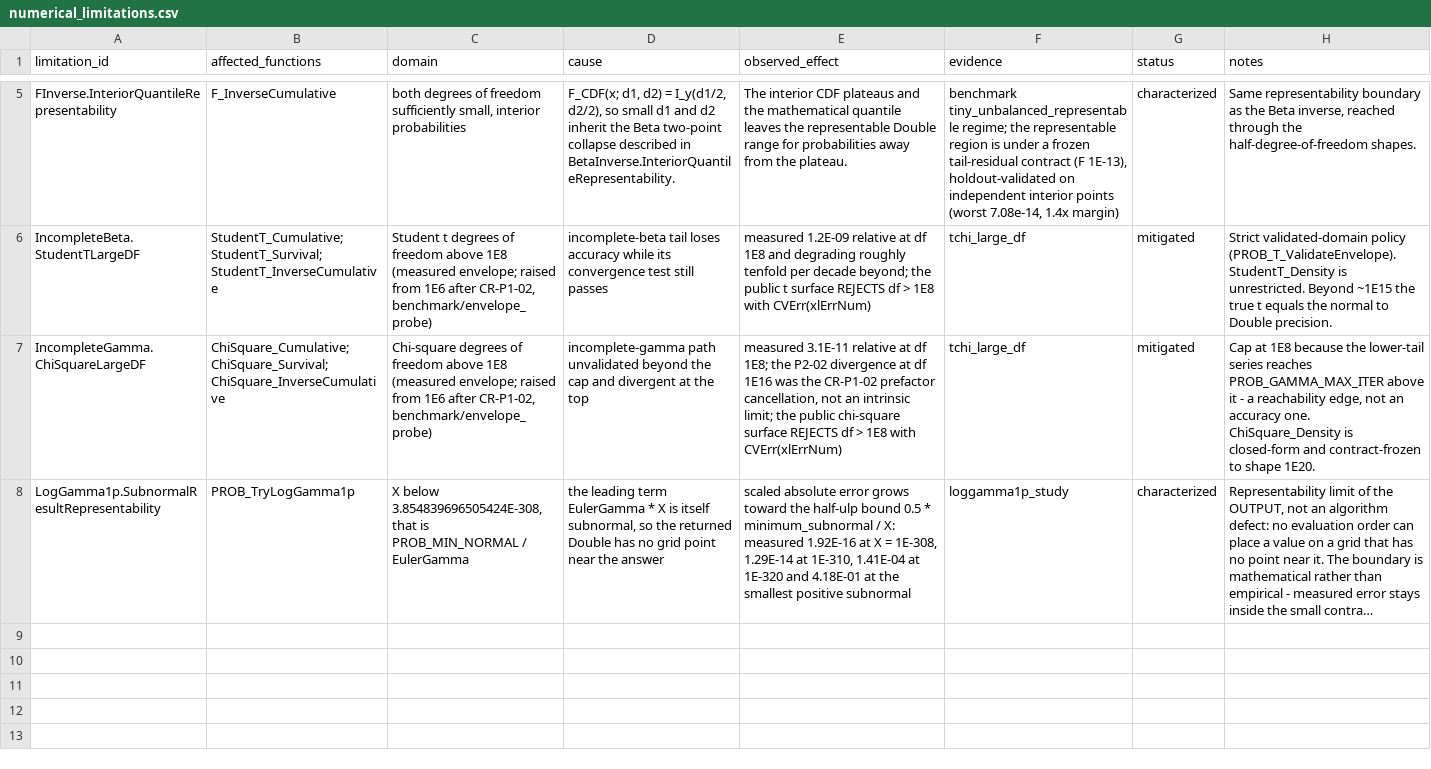
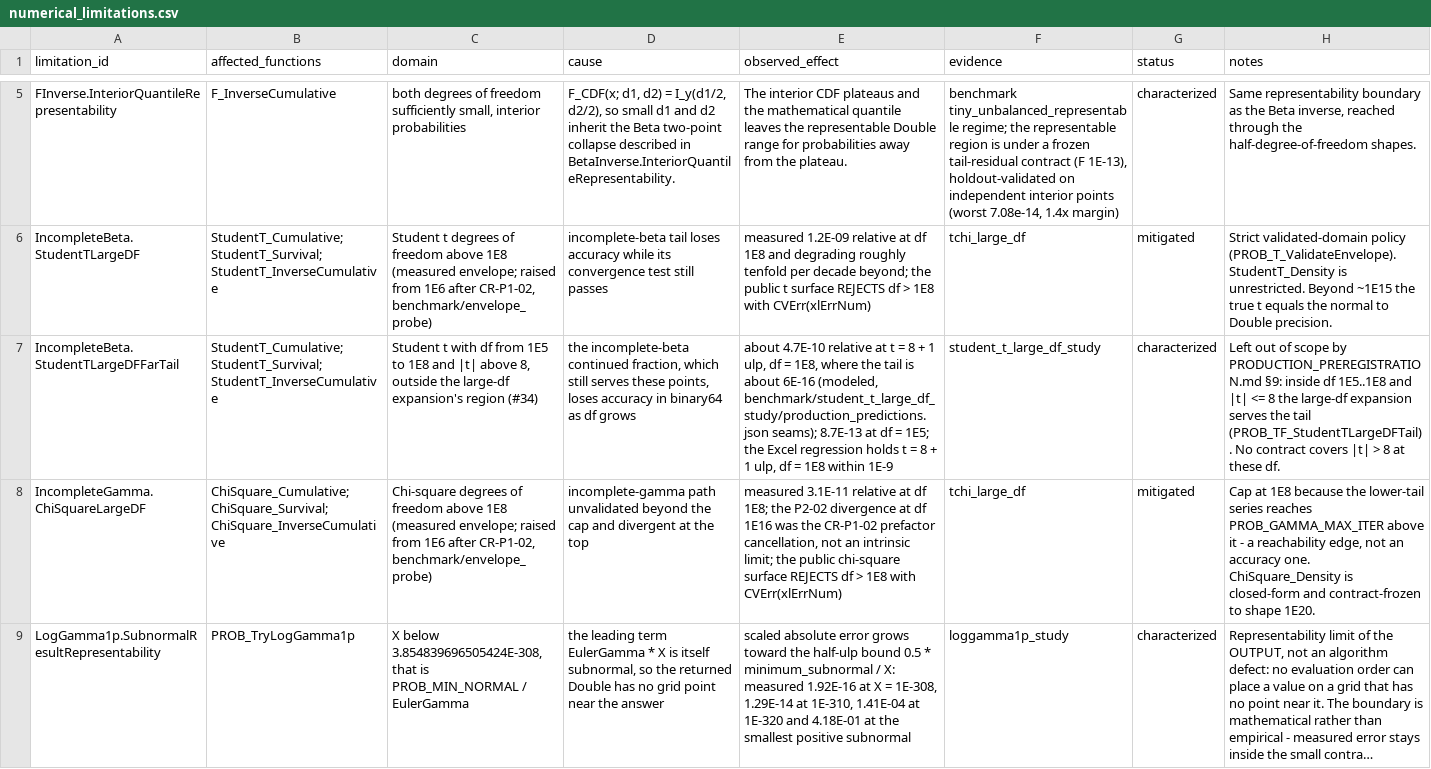
Before and after one commit to danielep71/VBA-PROBABILITY-DISTRIBUTIONS, a CSV file: benchmark/numerical_limitations.csv, drawn as a sheet; only a part is shown, gaps mark what is left out; long unchanged cells end in …; the diff names each change by its address in the sheet, - before the commit and + after, or states it on an @@ line.

Commit message:
#34 wave result: PT2 falsified, no contract adopted
check_excel_wave.py --baseline 5273b0c on the c8bb0ae export
(excel_wave_check.json, EXCEL_WAVE_RESULT.md):
- PT1 holds on 58 forward rows (worst 1.93E-16, at most 1 ulp);
- PT3 holds: 447 Student-t and F rows bit-identical;
- PT4 holds on the 44 untouched holdout rows (worst 7.14E-16);
- PT2 fails at 7 of 18 inverse rows (6.9E-16 to 9.5E-16 against bounds
  of 5.5E-16 to 6.2E-16). The existing inverse iteration stops on a
  1E-15 relative step (PROB_EPS), up to about 5 ulps short of the nearest
  Double; PT2 assumed about 2.

Under section 8 no contract is adopted: accuracy_contracts.csv returns to
its pre-#34 contracts and the Student-t inverse rows return to the
coverage debt. The route stays: every PT3 row is unchanged and no PT1 row
is worse than the current route's observation.

Also records |t| > 8 at df 1E5..1E8 in numerical_limitations.csv as
section 9 requires, adds the CHANGELOG entry, and makes the README
assurance fixture read the holdout tally instead of pinning 80.

```diff
--- a/benchmark/numerical_limitations.csv
+++ b/benchmark/numerical_limitations.csv
+row 7: IncompleteBeta.StudentTLargeDFFarTail | StudentT_Cumulative;StudentT_Survival;StudentT_InverseCumulative | Student t with df from 1E5 to 1E8 and |t| above 8, outside the large-df expansion's region (#34) | the incomplete-beta continued fraction, which still serves these points, loses accuracy in binary64 as df grows | about 4.7E-10 relative at t = 8 + 1 ulp, df = 1E8, where the tail is about 6E-16 (modeled, benchmark/student_t_large_df_study/production_predictions.json seams); 8.7E-13 at df = 1E5; the Excel regression holds t = 8 + 1 ulp, df = 1E8 within 1E-9 | student_t_large_df_study | characterized | Left out of scope by PRODUCTION_PREREGISTRATION.md §9: inside df 1E5..1E8 and |t| <= 8 the large-df expansion serves the tail (PROB_TF_StudentTLargeDFTail). No contract covers |t| > 8 at these df.
```
Also changed, not shown: benchmark/accuracy_contracts.csv, 5 other files.
